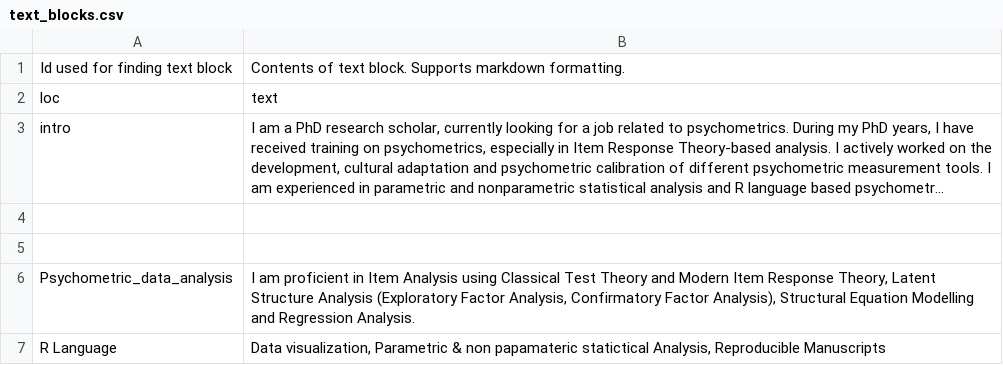
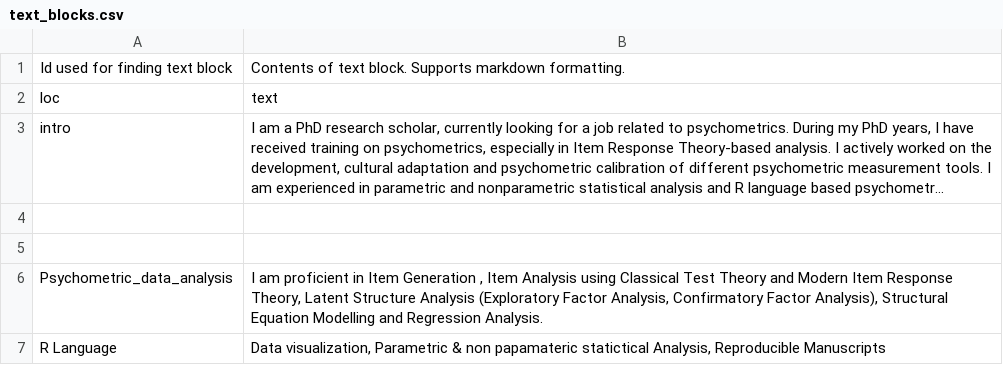
Before and after one commit to masiraji/psychometrician_CV, a CSV file: data/text_blocks.csv, drawn as a sheet; long unchanged cells end in …; the diff names each change by its address in the sheet, - before the commit and + after, or states it on an @@ line.

```diff
--- a/data/text_blocks.csv
+++ b/data/text_blocks.csv
-B6: …in Item Analysis using…
+B6: …in Item Generation , Item Analysis using…
```
Also changed, not shown: data/entries.csv, 3 other files.
